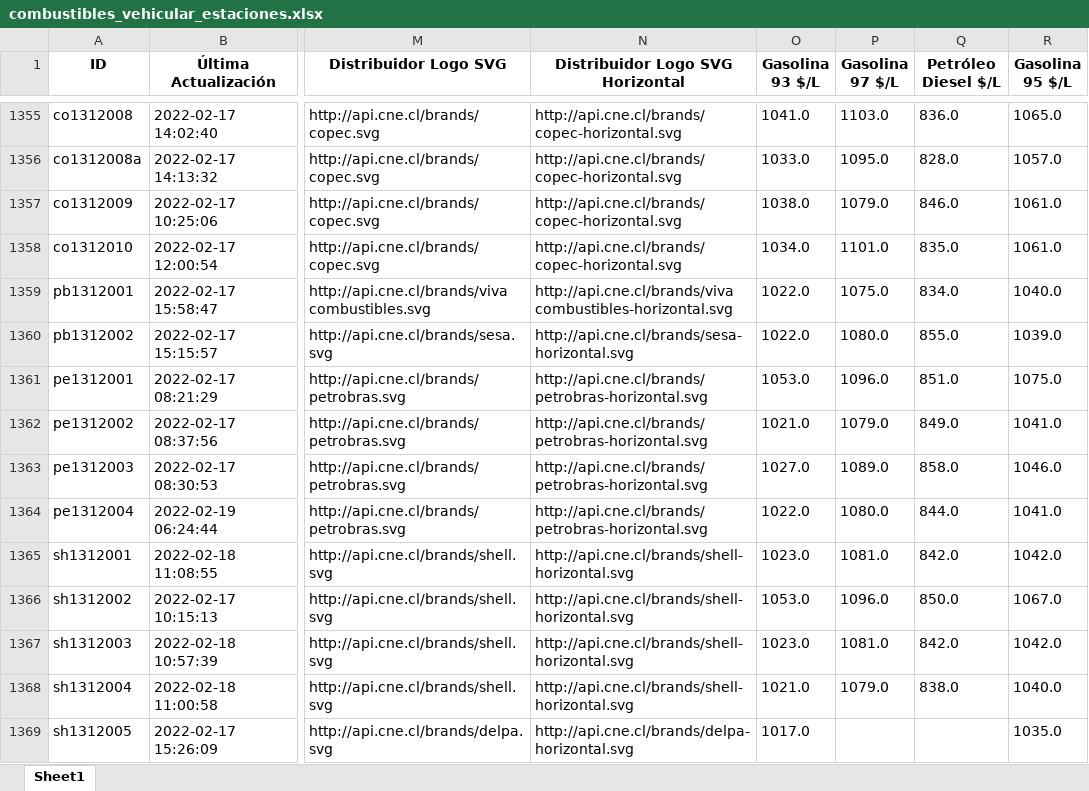
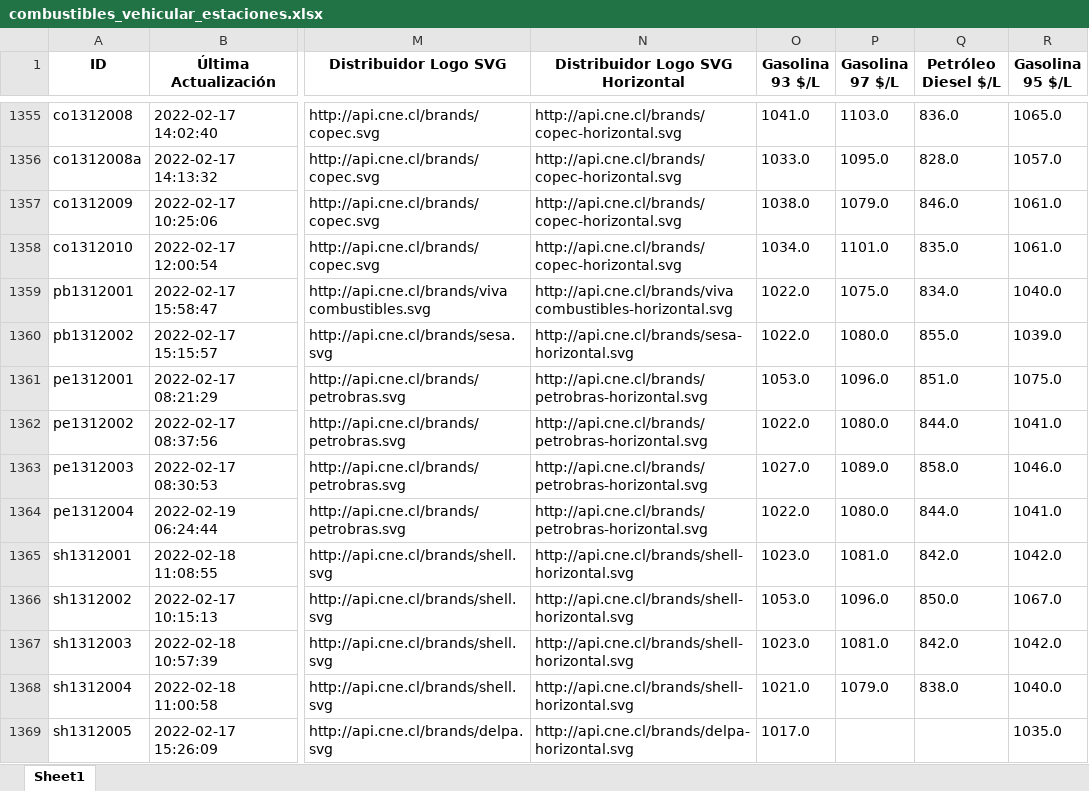
Before and after one commit to Sud-Austral/data_energia, an Excel workbook: combustibles_vehicular_estaciones.xlsx, sheet Sheet1, drawn as a sheet; only a part is shown, gaps mark what is left out; values as stored, in another font and other column widths than the file's, no borders; the diff names each change by its address in the sheet, - before the commit and + after, or states it on an @@ line.

```diff
--- a/combustibles_vehicular_estaciones.xlsx (sheet Sheet1)
+++ b/combustibles_vehicular_estaciones.xlsx (sheet Sheet1)
-O1362 (Gasolina 93 $/L): 1021.0
+O1362 (Gasolina 93 $/L): 1022.0
-P1362 (Gasolina 97 $/L): 1079.0
+P1362 (Gasolina 97 $/L): 1080.0
-Q1362 (Petróleo Diesel $/L): 849.0
+Q1362 (Petróleo Diesel $/L): 844.0
```
Also changed, not shown: balance-de-energia_v1_balance-nacional_consumo-final.xlsx, calefaccion-en-linea_v1_kerosene.xlsx, 31 other files.
